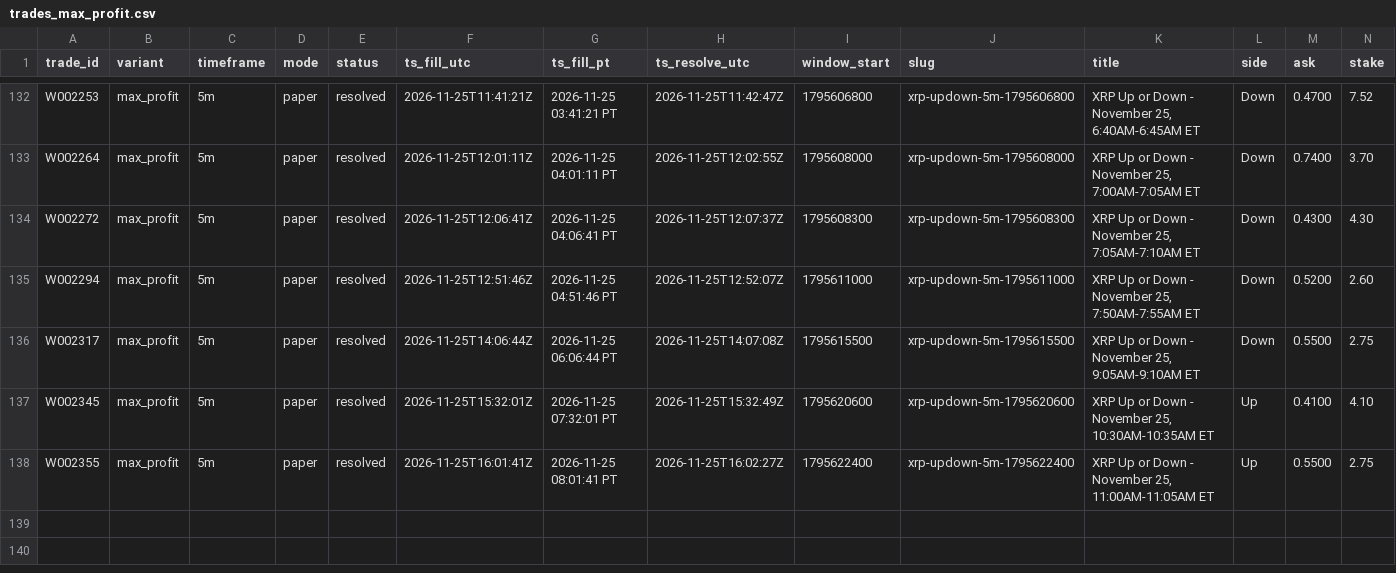
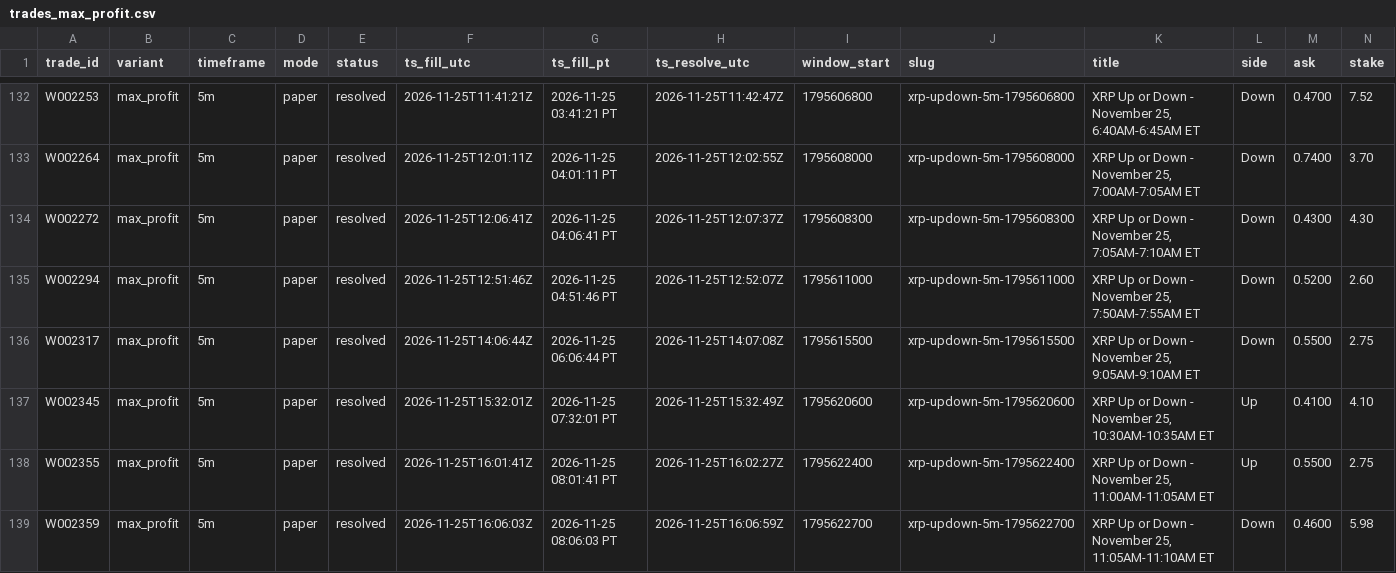
Before and after one commit to michaeldeuchar-dotcom/xrp-paper-bot, a CSV file: data/week2/trades_max_profit.csv, drawn as a sheet; only a part is shown, gaps mark what is left out; rows hold the shown columns only; the diff names each change by its address in the sheet, - before the commit and + after, or states it on an @@ line.

```diff
--- a/data/week2/trades_max_profit.csv
+++ b/data/week2/trades_max_profit.csv
+row 139: W002359 | max_profit | 5m | paper | resolved | 2026-11-25T16:06:03Z | 2026-11-25 08:06:03 PT | 2026-11-25T16:06:59Z | 1795622700 | xrp-updown-5m-1795622700 | XRP Up or Down - November 25, 11:05AM-11:10AM ET | Down | 0.4600 | 5.98
```
Also changed, not shown: data/week2/decisions_tail.csv, data/week2/trades_ab_hedge_1h.csv, 13 other files.
